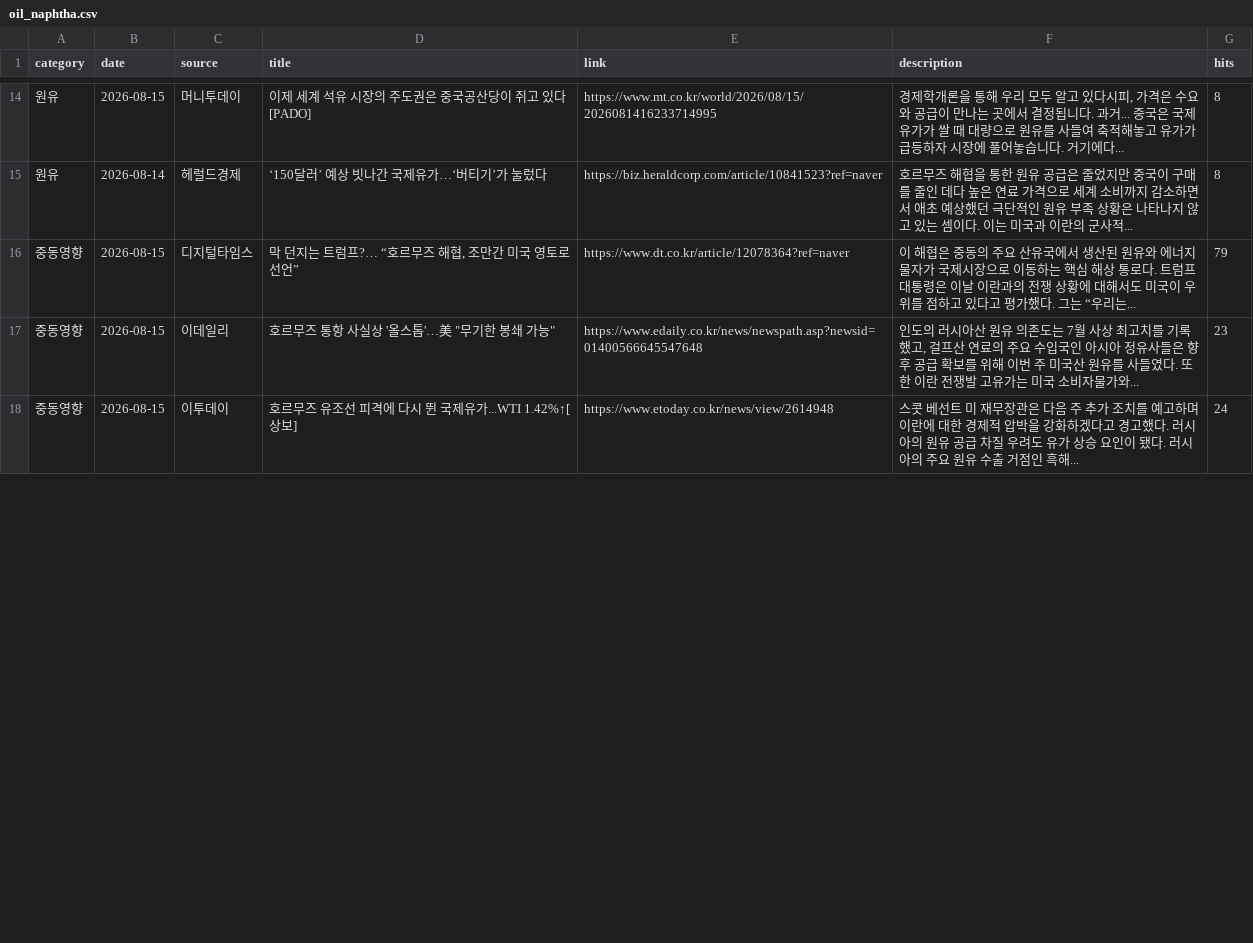
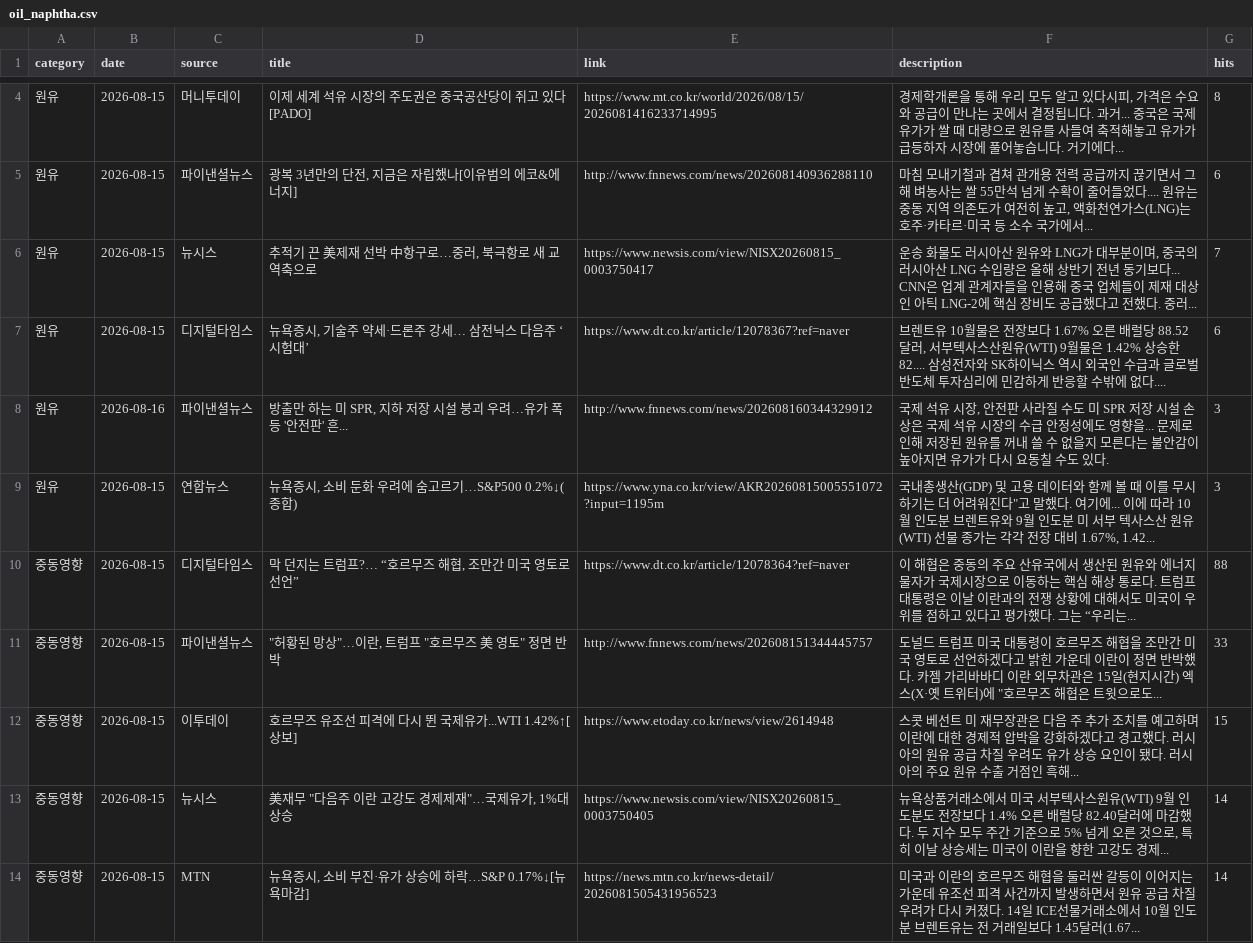
Before and after one commit to hdec-daily-news/oil-naphtha, a CSV file: oil_naphtha.csv, drawn as a sheet; only a part is shown, gaps mark what is left out; the diff covers the shown part only.

```diff
--- a/oil_naphtha.csv
+++ b/oil_naphtha.csv
@@ -14,5 +4,11 @@
 원유,2026-08-15,머니투데이,이제 세계 석유 시장의 주도권은 중국공산당이 쥐고 있다 [PADO],https://www.mt.co.kr/world/2026/08/15/2026081416233714995,"경제학개론을 통해 우리 모두 알고 있다시피, 가격은 수요와 공급이 만나는 곳에서 결정됩니다. 과거... 중국은 국제유가가 쌀 때 대량으로 원유를 사들여 축적해놓고 유가가 급등하자 시장에 풀어놓습니다. 거기에다... ",8
-원유,2026-08-14,헤럴드경제,‘150달러’ 예상 빗나간 국제유가…‘버티기’가 눌렀다,https://biz.heraldcorp.com/article/10841523?ref=naver,호르무즈 해협을 통한 원유 공급은 줄었지만 중국이 구매를 줄인 데다 높은 연료 가격으로 세계 소비까지 감소하면서 애초 예상했던 극단적인 원유 부족 상황은 나타나지 않고 있는 셈이다. 이는 미국과 이란의 군사적... ,8
-중동영향,2026-08-15,디지털타임스,"막 던지는 트럼프?… “호르무즈 해협, 조만간 미국 영토로 선언”",https://www.dt.co.kr/article/12078364?ref=naver,이 해협은 중동의 주요 산유국에서 생산된 원유와 에너지 물자가 국제시장으로 이동하는 핵심 해상 통로다. 트럼프 대통령은 이날 이란과의 전쟁 상황에 대해서도 미국이 우위를 점하고 있다고 평가했다. 그는 “우리는... ,79
-중동영향,2026-08-15,이데일리,"호르무즈 통항 사실상 '올스톱'…美 ""무기한 봉쇄 가능""",https://www.edaily.co.kr/news/newspath.asp?newsid=01400566645547648,"인도의 러시아산 원유 의존도는 7월 사상 최고치를 기록했고, 걸프산 연료의 주요 수입국인 아시아 정유사들은 향후 공급 확보를 위해 이번 주 미국산 원유를 사들였다. 또한 이란 전쟁발 고유가는 미국 소비자물가와... ",23
-중동영향,2026-08-15,이투데이,호르무즈 유조선 피격에 다시 뛴 국제유가...WTI 1.42%↑[상보],https://www.etoday.co.kr/news/view/2614948,스콧 베선트 미 재무장관은 다음 주 추가 조치를 예고하며 이란에 대한 경제적 압박을 강화하겠다고 경고했다. 러시아의 원유 공급 차질 우려도 유가 상승 요인이 됐다. 러시아의 주요 원유 수출 거점인 흑해... ,24
+원유,2026-08-15,파이낸셜뉴스,"광복 3년만의 단전, 지금은 자립했나[이유범의 에코&에너지]",http://www.fnnews.com/news/202608140936288110,"마침 모내기철과 겹쳐 관개용 전력 공급까지 끊기면서 그해 벼농사는 쌀 55만석 넘게 수확이 줄어들었다.... 원유는 중동 지역 의존도가 여전히 높고, 액화천연가스(LNG)는 호주·카타르·미국 등 소수 국가에서... ",6
+원유,2026-08-15,뉴시스,"추적기 끈 美제재 선박 中항구로…중러, 북극항로 새 교역축으로",https://www.newsis.com/view/NISX20260815_0003750417,"운송 화물도 러시아산 원유와 LNG가 대부분이며, 중국의 러시아산 LNG 수입량은 올해 상반기 전년 동기보다... CNN은 업계 관계자들을 인용해 중국 업체들이 제재 대상인 아틱 LNG-2에 핵심 장비도 공급했다고 전했다. 중러... ",7
+원유,2026-08-15,디지털타임스,"뉴욕증시, 기술주 약세·드론주 강세… 삼전닉스 다음주 ‘시험대’",https://www.dt.co.kr/article/12078367?ref=naver,"브렌트유 10월물은 전장보다 1.67% 오른 배럴당 88.52달러, 서부텍사스산원유(WTI) 9월물은 1.42% 상승한 82.... 삼성전자와 SK하이닉스 역시 외국인 수급과 글로벌 반도체 투자심리에 민감하게 반응할 수밖에 없다.... ",6
+원유,2026-08-16,파이낸셜뉴스,"방출만 하는 미 SPR, 지하 저장 시설 붕괴 우려…유가 폭등 '안전판' 흔...",http://www.fnnews.com/news/202608160344329912,"국제 석유 시장, 안전판 사라질 수도 미 SPR 저장 시설 손상은 국제 석유 시장의 수급 안정성에도 영향을... 문제로 인해 저장된 원유를 꺼내 쓸 수 없을지 모른다는 불안감이 높아지면 유가가 다시 요동칠 수도 있다.",3
+원유,2026-08-15,연합뉴스,"뉴욕증시, 소비 둔화 우려에 숨고르기…S&P500 0.2%↓(종합)",https://www.yna.co.kr/view/AKR20260815005551072?input=1195m,"국내총생산(GDP) 및 고용 데이터와 함께 볼 때 이를 무시하기는 더 어려워진다""고 말했다. 여기에... 이에 따라 10월 인도분 브렌트유와 9월 인도분 미 서부 텍사스산 원유(WTI) 선물 종가는 각각 전장 대비 1.67%, 1.42... ",3
+중동영향,2026-08-15,디지털타임스,"막 던지는 트럼프?… “호르무즈 해협, 조만간 미국 영토로 선언”",https://www.dt.co.kr/article/12078364?ref=naver,이 해협은 중동의 주요 산유국에서 생산된 원유와 에너지 물자가 국제시장으로 이동하는 핵심 해상 통로다. 트럼프 대통령은 이날 이란과의 전쟁 상황에 대해서도 미국이 우위를 점하고 있다고 평가했다. 그는 “우리는... ,88
+중동영향,2026-08-15,파이낸셜뉴스,"""허황된 망상""…이란, 트럼프 ""호르무즈 美 영토"" 정면 반박",http://www.fnnews.com/news/202608151344445757,"도널드 트럼프 미국 대통령이 호르무즈 해협을 조만간 미국 영토로 선언하겠다고 밝힌 가운데 이란이 정면 반박했다. 카젬 가리바바디 이란 외무차관은 15일(현지시간) 엑스(X·옛 트위터)에 ""호르무즈 해협은 트윗으로도... ",33
+중동영향,2026-08-15,이투데이,호르무즈 유조선 피격에 다시 뛴 국제유가...WTI 1.42%↑[상보],https://www.etoday.co.kr/news/view/2614948,스콧 베선트 미 재무장관은 다음 주 추가 조치를 예고하며 이란에 대한 경제적 압박을 강화하겠다고 경고했다. 러시아의 원유 공급 차질 우려도 유가 상승 요인이 됐다. 러시아의 주요 원유 수출 거점인 흑해... ,15
+중동영향,2026-08-15,뉴시스,"美재무 ""다음주 이란 고강도 경제제재""…국제유가, 1%대 상승",https://www.newsis.com/view/NISX20260815_0003750405,"뉴욕상품거래소에서 미국 서부텍사스원유(WTI) 9월 인도분도 전장보다 1.4% 오른 배럴당 82.40달러에 마감했다. 두 지수 모두 주간 기준으로 5% 넘게 오른 것으로, 특히 이날 상승세는 미국이 이란을 향한 고강도 경제... ",14
+중동영향,2026-08-15,MTN,"뉴욕증시, 소비 부진·유가 상승에 하락…S&P 0.17%↓[뉴욕마감]",https://news.mtn.co.kr/news-detail/2026081505431956523,미국과 이란의 호르무즈 해협을 둘러싼 갈등이 이어지는 가운데 유조선 피격 사건까지 발생하면서 원유 공급 차질 우려가 다시 커졌다. 14일 ICE선물거래소에서 10월 인도분 브렌트유는 전 거래일보다 1.45달러(1.67... ,14
```
Also changed, not shown: 12 removed rows and 17 edited cells elsewhere in this file, 1 other file.
